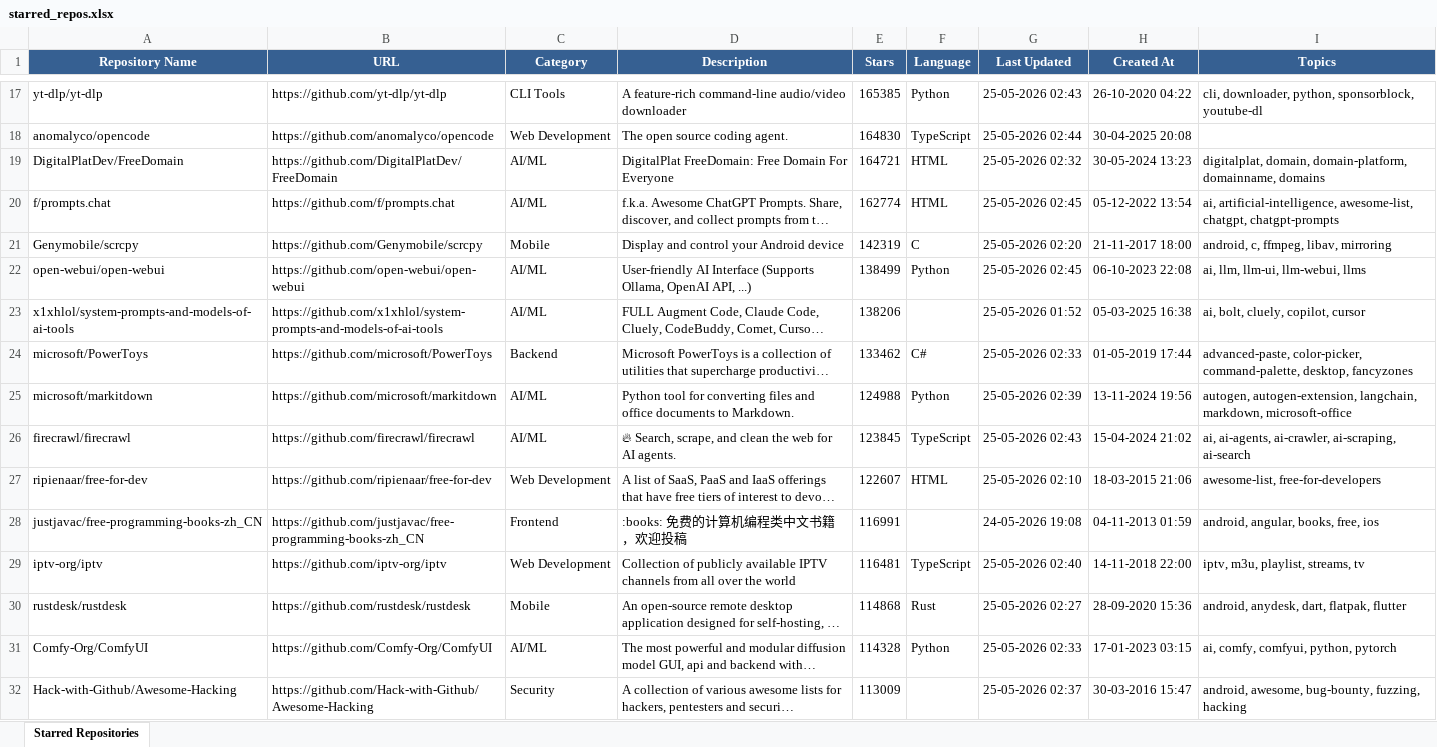
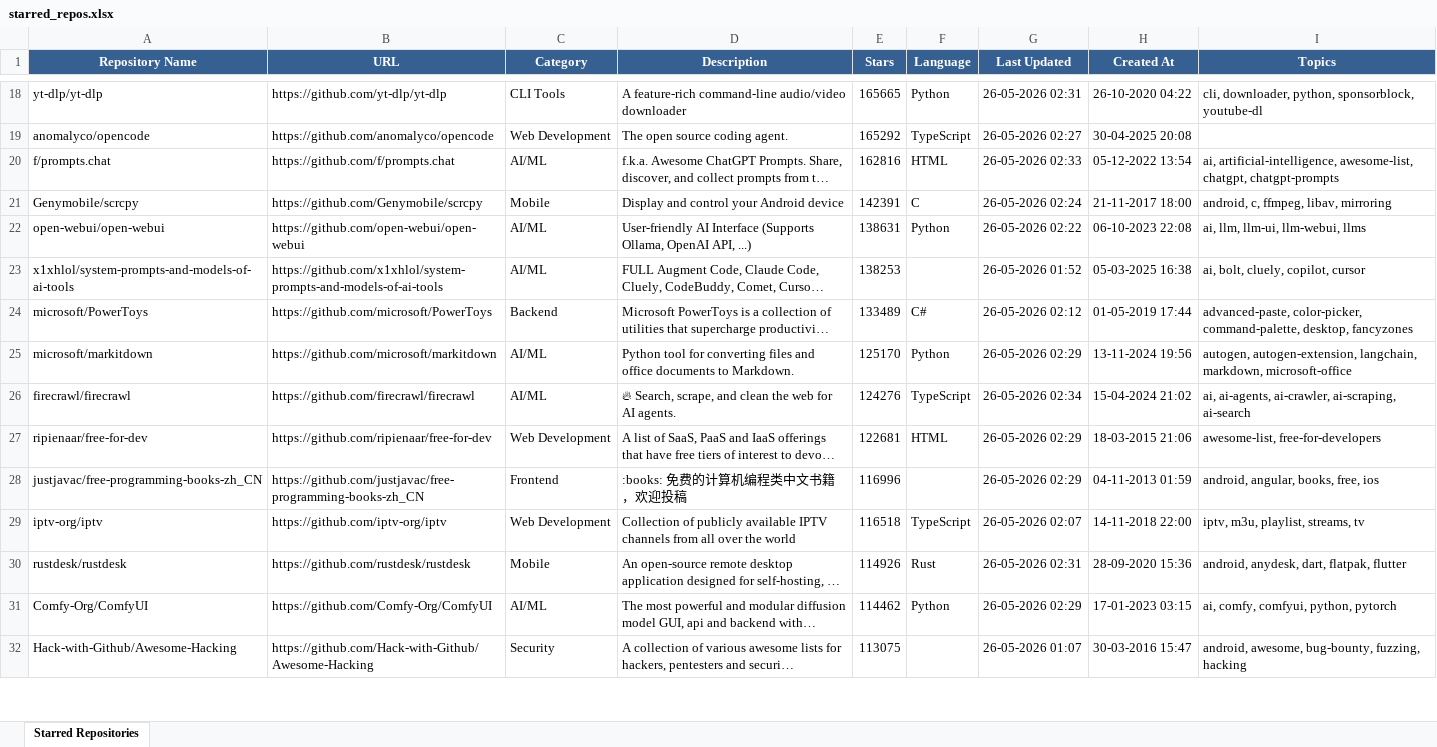
Before and after one commit to ragilmalik/starred-repos, an Excel workbook: starred_repos.xlsx, sheet Starred Repositories, drawn as a sheet; only a part is shown, gaps mark what is left out; long unchanged cells end in …; values as stored, in another font and other column widths than the file's, no borders; removed rows and columns are numbered as before the commit, all else as after; the diff covers the shown part only; the diff names each change by its address in the sheet, - before the commit and + after, or states it on an @@ line.

```diff
--- a/starred_repos.xlsx (sheet Starred Repositories)
+++ b/starred_repos.xlsx (sheet Starred Repositories)
-E18 (Stars): 165385
+E18 (Stars): 165665
-G18 (Last Updated): 25-05-2026 02:43
+G18 (Last Updated): 26-05-2026 02:31
-E19 (Stars): 164830
+E19 (Stars): 165292
-G19 (Last Updated): 25-05-2026 02:44
+G19 (Last Updated): 26-05-2026 02:27
-row 19: DigitalPlatDev/FreeDomain | https://github.com/DigitalPlatDev/FreeDomain | AI/ML | DigitalPlat FreeDomain: Free Domain For Everyone | 164721 | HTML | 25-05-2026 02:32 | 30-05-2024 13:23 | digitalplat, domain, domain-platform, domainname, domains
-E20 (Stars): 162774
+E20 (Stars): 162816
-G20 (Last Updated): 25-05-2026 02:45
+G20 (Last Updated): 26-05-2026 02:33
-E21 (Stars): 142319
+E21 (Stars): 142391
-G21 (Last Updated): 25-05-2026 02:20
+G21 (Last Updated): 26-05-2026 02:24
-E22 (Stars): 138499
+E22 (Stars): 138631
-G22 (Last Updated): 25-05-2026 02:45
+G22 (Last Updated): 26-05-2026 02:22
-E23 (Stars): 138206
+E23 (Stars): 138253
-G23 (Last Updated): 25-05-2026 01:52
+G23 (Last Updated): 26-05-2026 01:52
-E24 (Stars): 133462
+E24 (Stars): 133489
-G24 (Last Updated): 25-05-2026 02:33
+G24 (Last Updated): 26-05-2026 02:12
-E25 (Stars): 124988
+E25 (Stars): 125170
-G25 (Last Updated): 25-05-2026 02:39
+G25 (Last Updated): 26-05-2026 02:29
-E26 (Stars): 123845
+E26 (Stars): 124276
-G26 (Last Updated): 25-05-2026 02:43
+G26 (Last Updated): 26-05-2026 02:34
-E27 (Stars): 122607
+E27 (Stars): 122681
-G27 (Last Updated): 25-05-2026 02:10
+G27 (Last Updated): 26-05-2026 02:29
-E28 (Stars): 116991
+E28 (Stars): 116996
-G28 (Last Updated): 24-05-2026 19:08
+G28 (Last Updated): 26-05-2026 02:29
-E29 (Stars): 116481
+E29 (Stars): 116518
-G29 (Last Updated): 25-05-2026 02:40
+G29 (Last Updated): 26-05-2026 02:07
-E30 (Stars): 114868
+E30 (Stars): 114926
-G30 (Last Updated): 25-05-2026 02:27
+G30 (Last Updated): 26-05-2026 02:31
-E31 (Stars): 114328
+E31 (Stars): 114462
-G31 (Last Updated): 25-05-2026 02:33
+G31 (Last Updated): 26-05-2026 02:29
-E32 (Stars): 113009
+E32 (Stars): 113075
-G32 (Last Updated): 25-05-2026 02:37
+G32 (Last Updated): 26-05-2026 01:07
```
Also changed, not shown: 35 added rows, 34 removed rows and 1095 edited cells elsewhere in this sheet, 2 other files.
